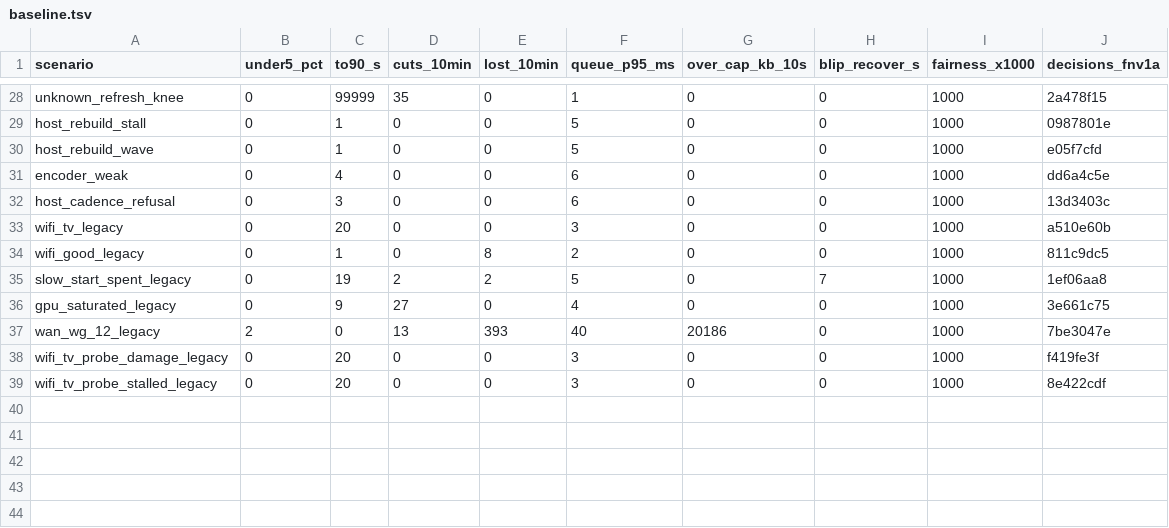
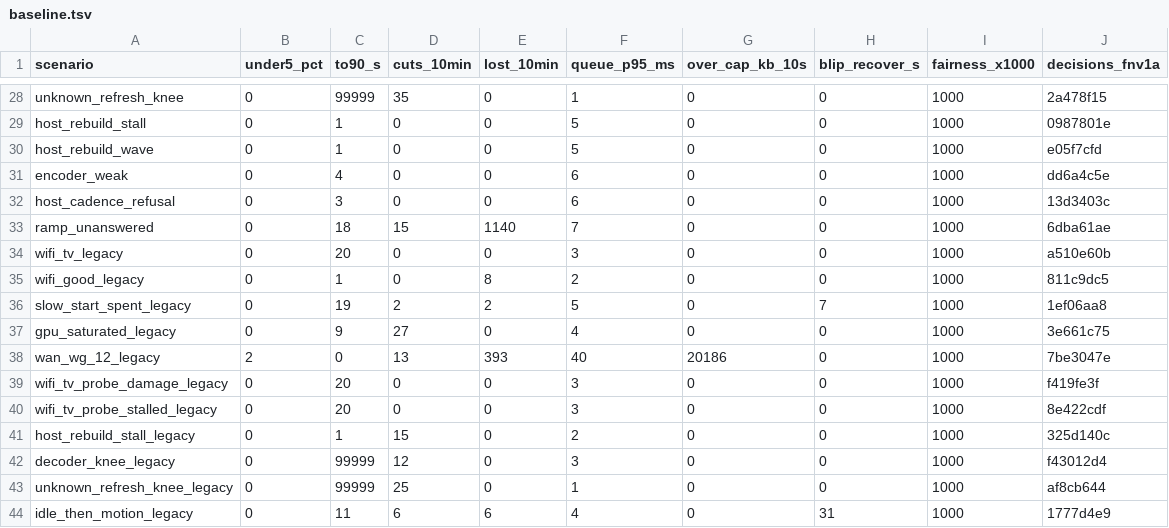
Before and after one commit to aditi-ab/punktfunk-rpi5, a TSV file: crates/punktfunk-core/src/abr/sim/baseline.tsv, drawn as a sheet; only a part is shown, gaps mark what is left out; the diff names each change by its address in the sheet, - before the commit and + after, or states it on an @@ line.

Commit message:
test(core/abr): keep every constant visible to the mutation sweep
The ramp changes the shape of four scenarios enough that the constants they
were the only witness for stopped mattering: at the rate a measured session
runs, a rebuild's keyframe asks stay under the severe bar, the decoder knee is
approached from the other side, and a session already at its ceiling has no
slow start left to re-arm. Each keeps its old-host shape in the table beside
its new one, which is where those four constants are still decided.

`RAMP_STEP_TIMEOUT` had no witness at all — every modelled step is answered
inside a tenth of it. `ramp_unanswered` is the host that advertises the ramp
and then answers nothing: the client waits the deadline out, learns nothing,
and opens on the authority that leaves it. It is also what the deadline is
for, so the row is worth reading on its own.

The sweep's table gains the ramp's own constants. `RAMP_STEP_MAX_MS` is the
host's and lives in the host crate, which this sweep does not build.

```diff
--- a/crates/punktfunk-core/src/abr/sim/baseline.tsv
+++ b/crates/punktfunk-core/src/abr/sim/baseline.tsv
+row 33: ramp_unanswered | 0 | 18 | 15 | 1140 | 7 | 0 | 0 | 1000 | 6dba61ae
+row 41: host_rebuild_stall_legacy | 0 | 1 | 15 | 0 | 2 | 0 | 0 | 1000 | 325d140c
+row 42: decoder_knee_legacy | 0 | 99999 | 12 | 0 | 3 | 0 | 0 | 1000 | f43012d4
+row 43: unknown_refresh_knee_legacy | 0 | 99999 | 25 | 0 | 1 | 0 | 0 | 1000 | af8cb644
+row 44: idle_then_motion_legacy | 0 | 11 | 6 | 6 | 4 | 0 | 31 | 1000 | 1777d4e9
```
Also changed, not shown: 4 other files.
